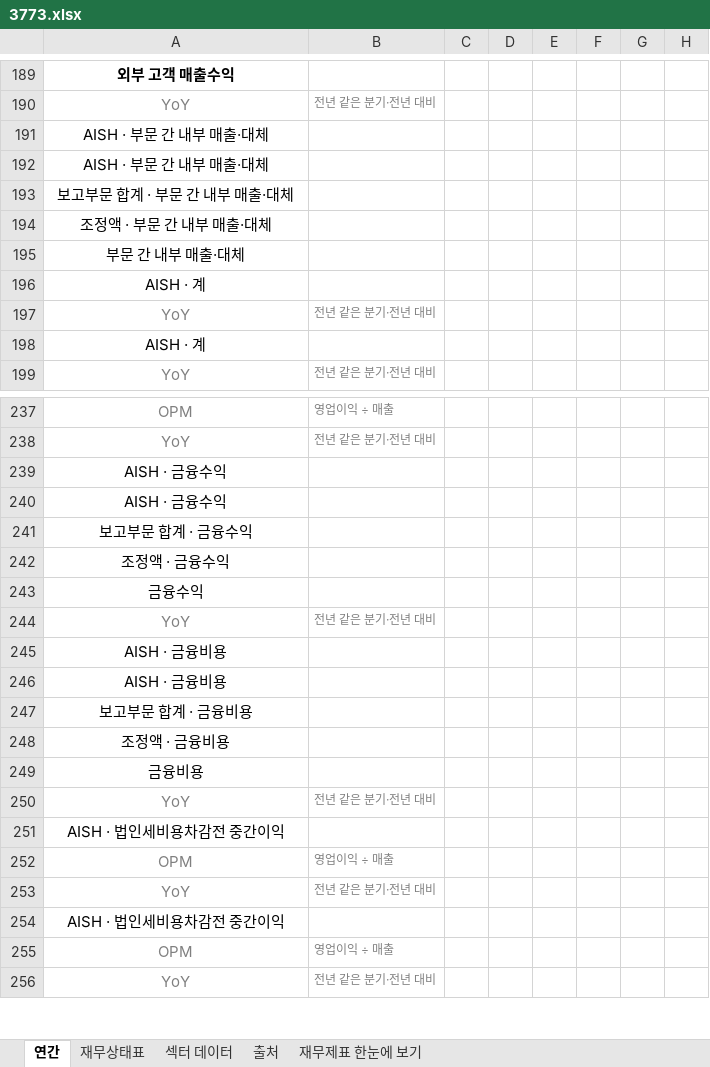
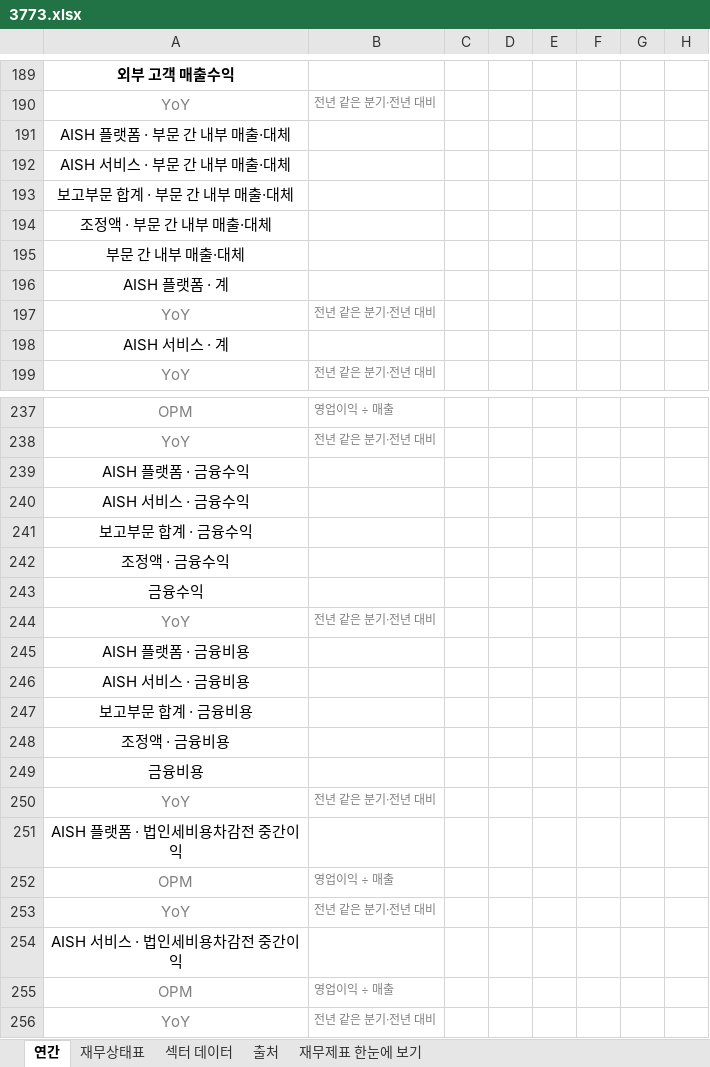
Before and after one commit to minwook1011/earnings-screener, an Excel workbook: docs/data/jp/xlsx/3773.xlsx, sheet 연간, drawn as a sheet; only a part is shown, gaps mark what is left out; values as stored, in another font and other column widths than the file's, no borders; the diff covers the shown part only; the diff names each change by its address in the sheet, - before the commit and + after, or states it on an @@ line.

```diff
--- a/docs/data/jp/xlsx/3773.xlsx (sheet 연간)
+++ b/docs/data/jp/xlsx/3773.xlsx (sheet 연간)
-A191: AISH · 부문 간 내부 매출·대체
+A191: AISH 플랫폼 · 부문 간 내부 매출·대체
-A192: AISH · 부문 간 내부 매출·대체
+A192: AISH 서비스 · 부문 간 내부 매출·대체
-A196: AISH · 계
+A196: AISH 플랫폼 · 계
-A198: AISH · 계
+A198: AISH 서비스 · 계
-A239: AISH · 금융수익
+A239: AISH 플랫폼 · 금융수익
-A240: AISH · 금융수익
+A240: AISH 서비스 · 금융수익
-A245: AISH · 금융비용
+A245: AISH 플랫폼 · 금융비용
-A246: AISH · 금융비용
+A246: AISH 서비스 · 금융비용
-A251: AISH · 법인세비용차감전 중간이익
+A251: AISH 플랫폼 · 법인세비용차감전 중간이익
-A254: AISH · 법인세비용차감전 중간이익
+A254: AISH 서비스 · 법인세비용차감전 중간이익
```
Also changed, not shown: 16 edited cells elsewhere in this sheet, 2 other files.
